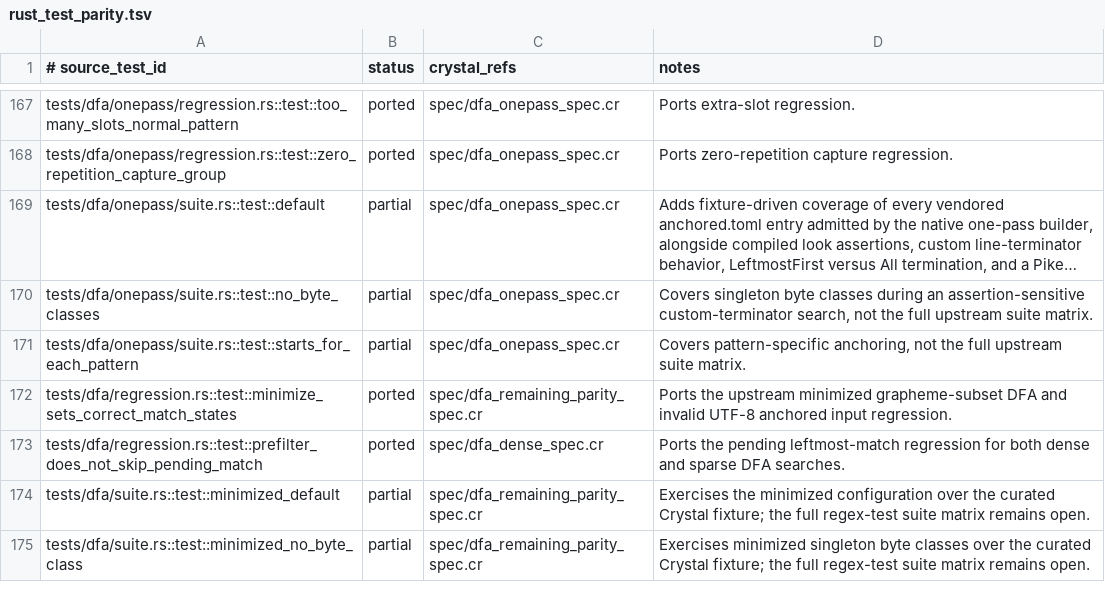
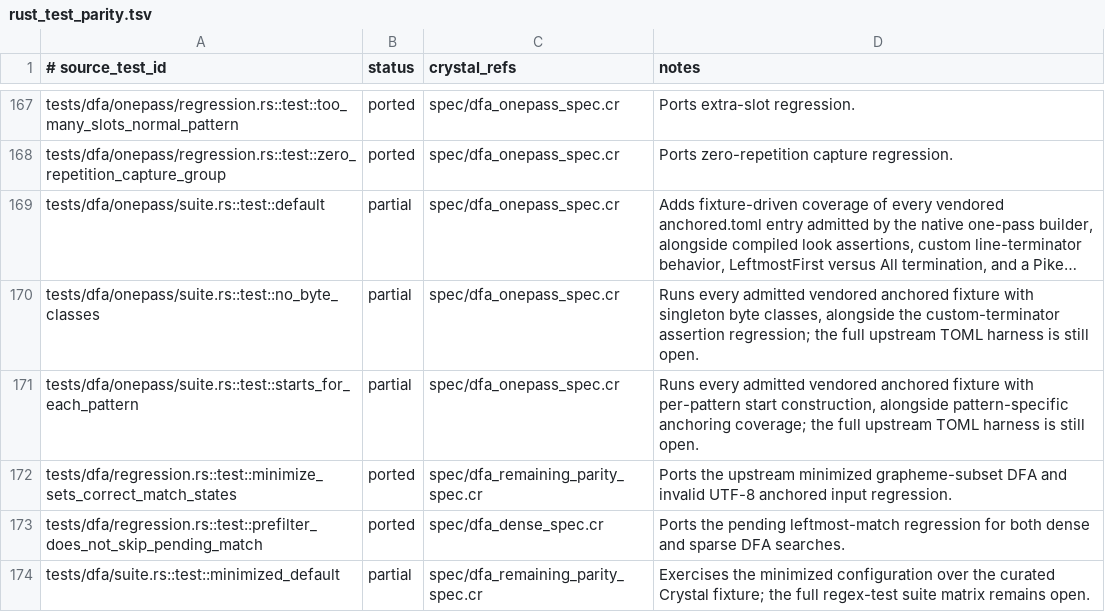
Before and after one commit to dsisnero/regex-automata, a TSV file: plans/inventory/rust_test_parity.tsv, drawn as a sheet; only a part is shown, gaps mark what is left out; the shorter side is filled out with more unchanged rows; long unchanged cells end in …; the diff names each change by its address in the sheet, - before the commit and + after, or states it on an @@ line.

Commit message:
test: cover one-pass fixture configurations

```diff
--- a/plans/inventory/rust_test_parity.tsv
+++ b/plans/inventory/rust_test_parity.tsv
-D170 (notes): Covers singleton byte classes during an assertion-sensitive custom-terminator search, not the full upstream suite matrix.
+D170 (notes): Runs every admitted vendored anchored fixture with singleton byte classes, alongside the custom-terminator assertion regression; the full upstream TOML harness is still open.
-D171 (notes): Covers pattern-specific anchoring, not the full upstream suite matrix.
+D171 (notes): Runs every admitted vendored anchored fixture with per-pattern start construction, alongside pattern-specific anchoring coverage; the full upstream TOML harness is still open.
```
Also changed, not shown: 1 other file.
